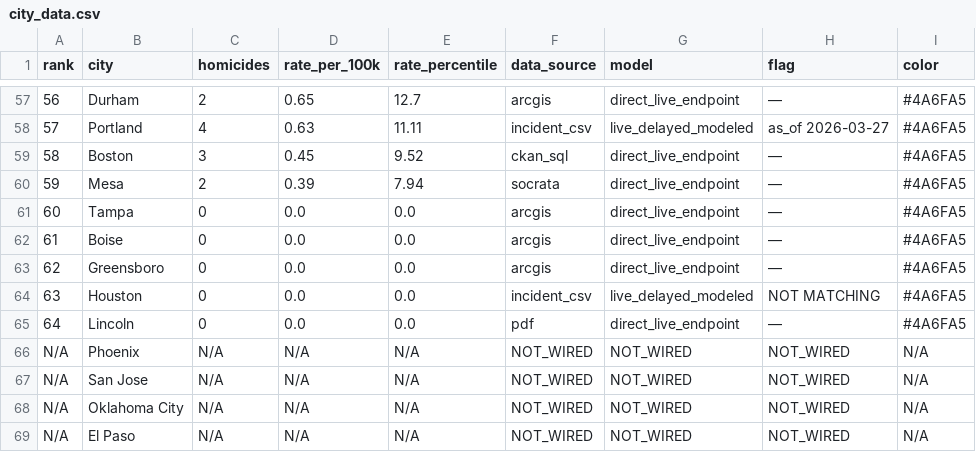
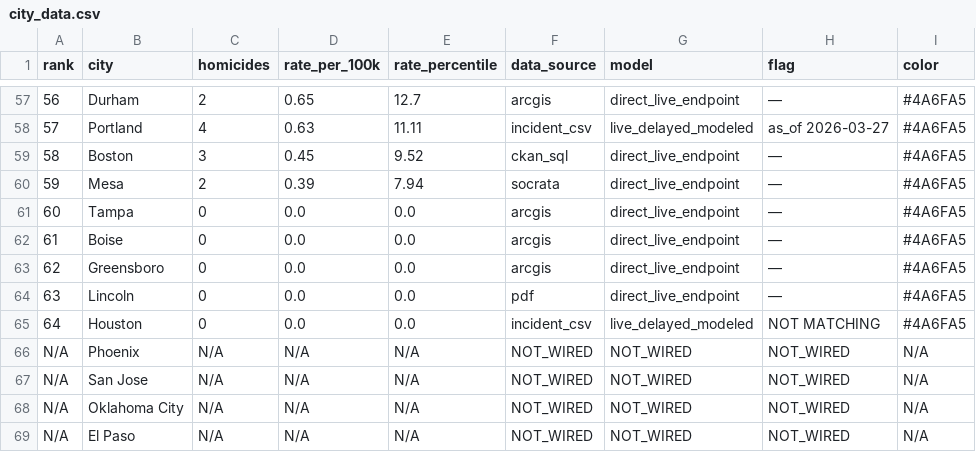
Before and after one commit to ro00archworkall/homicide_tracker, a CSV file: src/data/city_data.csv, drawn as a sheet; only a part is shown, gaps mark what is left out.

```diff
--- a/src/data/city_data.csv
+++ b/src/data/city_data.csv
@@ -63,4 +63,4 @@ rank,city,homicides,rate_per_100k,rate_percentile,data_source,model,flag,color
 62,Greensboro,0,0.0,0.0,arcgis,direct_live_endpoint,—,#4A6FA5
-63,Houston,0,0.0,0.0,incident_csv,live_delayed_modeled,NOT MATCHING,#4A6FA5
-64,Lincoln,0,0.0,0.0,pdf,direct_live_endpoint,—,#4A6FA5
+63,Lincoln,0,0.0,0.0,pdf,direct_live_endpoint,—,#4A6FA5
+64,Houston,0,0.0,0.0,incident_csv,live_delayed_modeled,NOT MATCHING,#4A6FA5
 N/A,Phoenix,N/A,N/A,N/A,NOT_WIRED,NOT_WIRED,NOT_WIRED,N/A
```
Also changed, not shown: 1 other file.
